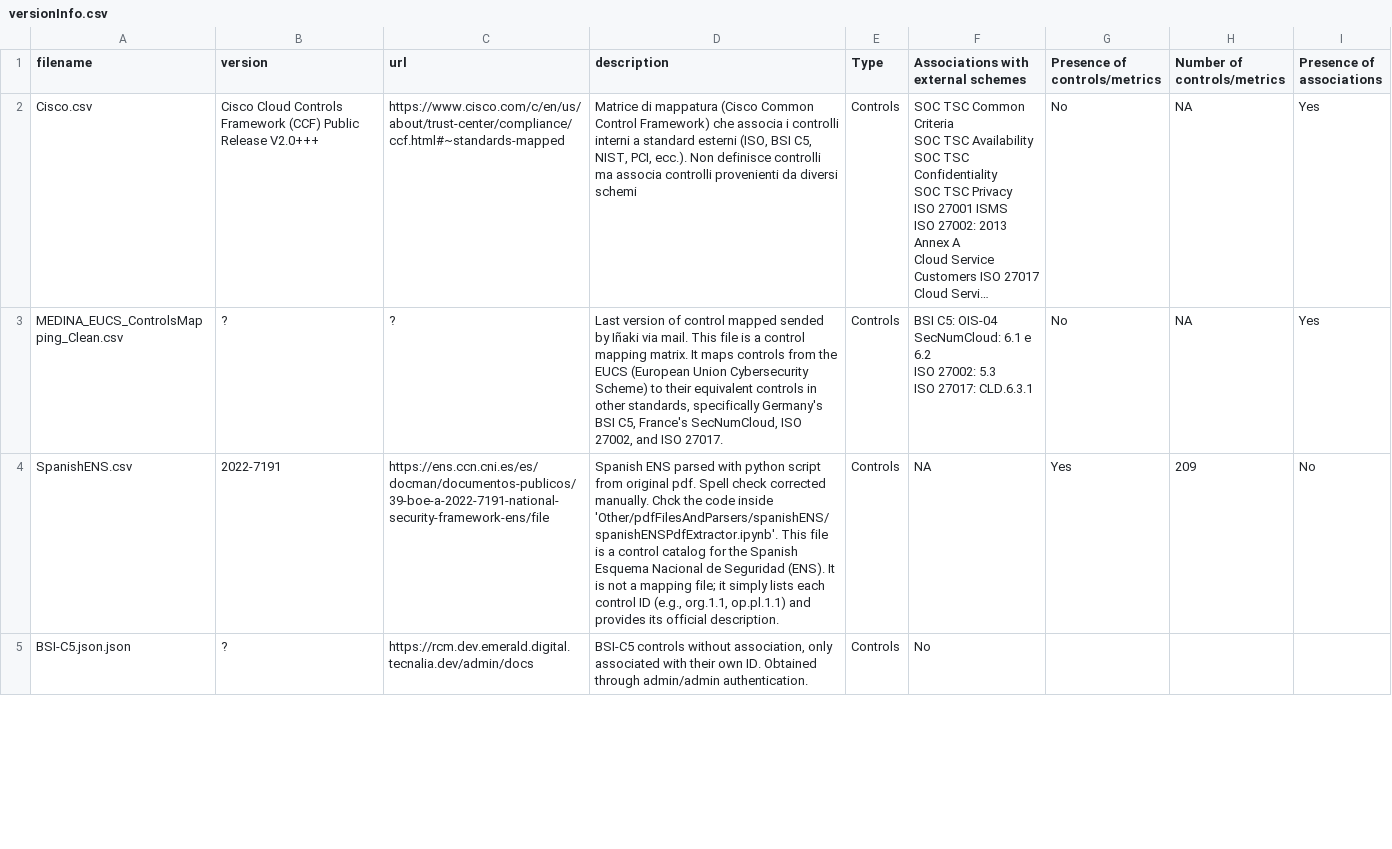
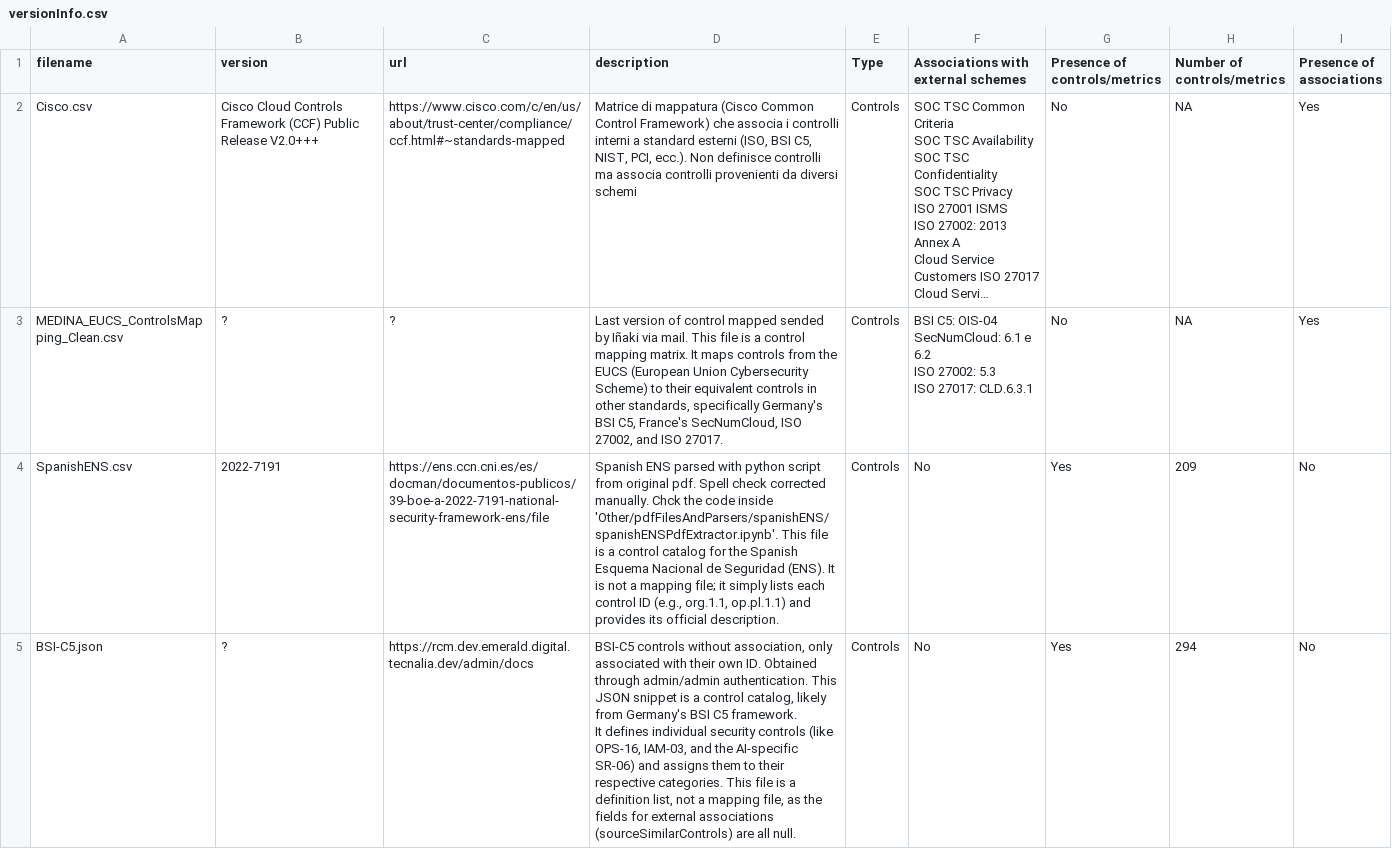
Before and after one commit to bianchi-john/ControlsMetrics, a CSV file: versionInfo.csv, drawn as a sheet; only a part is shown; long unchanged cells end in …; the diff covers the shown part only.

Commit message:
update up to metrics_catalog_map

```diff
--- a/versionInfo.csv
+++ b/versionInfo.csv
@@ -33,3 +33,4 @@ ISO 27017: CLD.6.3.1
 ",No,NA,Yes
-SpanishENS.csv,2022-7191,https://ens.ccn.cni.es/es/docman/documentos-publicos/39-boe-a-2022-7191-national-security-framework-ens/file,"Spanish ENS parsed with python script from original pdf. Spell check corrected manually. Chck the code inside 'Other/pdfFilesAndParsers/spanishENS/spanishENSPdfExtractor.ipynb'. This file is a control catalog for the Spanish Esquema Nacional de Seguridad (ENS). It is not a mapping file; it simply lists each control ID (e.g., org.1.1, op.pl.1.1) and provides its official description.",Controls,NA,Yes,209,No
-BSI-C5.json.json,?,https://rcm.dev.emerald.digital.tecnalia.dev/admin/docs,"BSI-C5 controls without association, only associated with their own ID. Obtained through admin/admin authentication.",Controls,No,,,
+SpanishENS.csv,2022-7191,https://ens.ccn.cni.es/es/docman/documentos-publicos/39-boe-a-2022-7191-national-security-framework-ens/file,"Spanish ENS parsed with python script from original pdf. Spell check corrected manually. Chck the code inside 'Other/pdfFilesAndParsers/spanishENS/spanishENSPdfExtractor.ipynb'. This file is a control catalog for the Spanish Esquema Nacional de Seguridad (ENS). It is not a mapping file; it simply lists each control ID (e.g., org.1.1, op.pl.1.1) and provides its official description.",Controls,No,Yes,209,No
+BSI-C5.json,?,https://rcm.dev.emerald.digital.tecnalia.dev/admin/docs,"BSI-C5 controls without association, only associated with their own ID. Obtained through admin/admin authentication. This JSON snippet is a control catalog, likely from Germany's BSI C5 framework.
+It defines individual security controls (like OPS-16, IAM-03, and the AI-specific SR-06) and assigns them to their respective categories. This file is a definition list, not a mapping file, as the fields for external associations (sourceSimilarControls) are all null.",Controls,No,Yes,294,No
```
Also changed, not shown: 10 edited cells elsewhere in this file, 2 other files.
